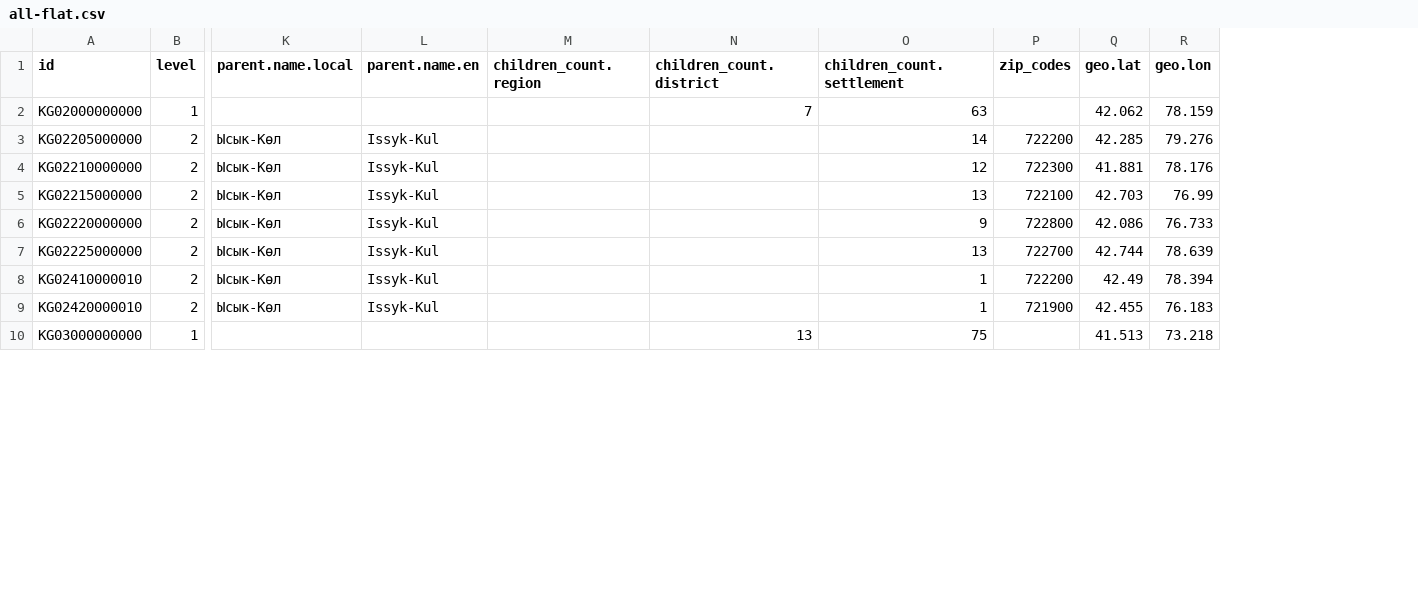
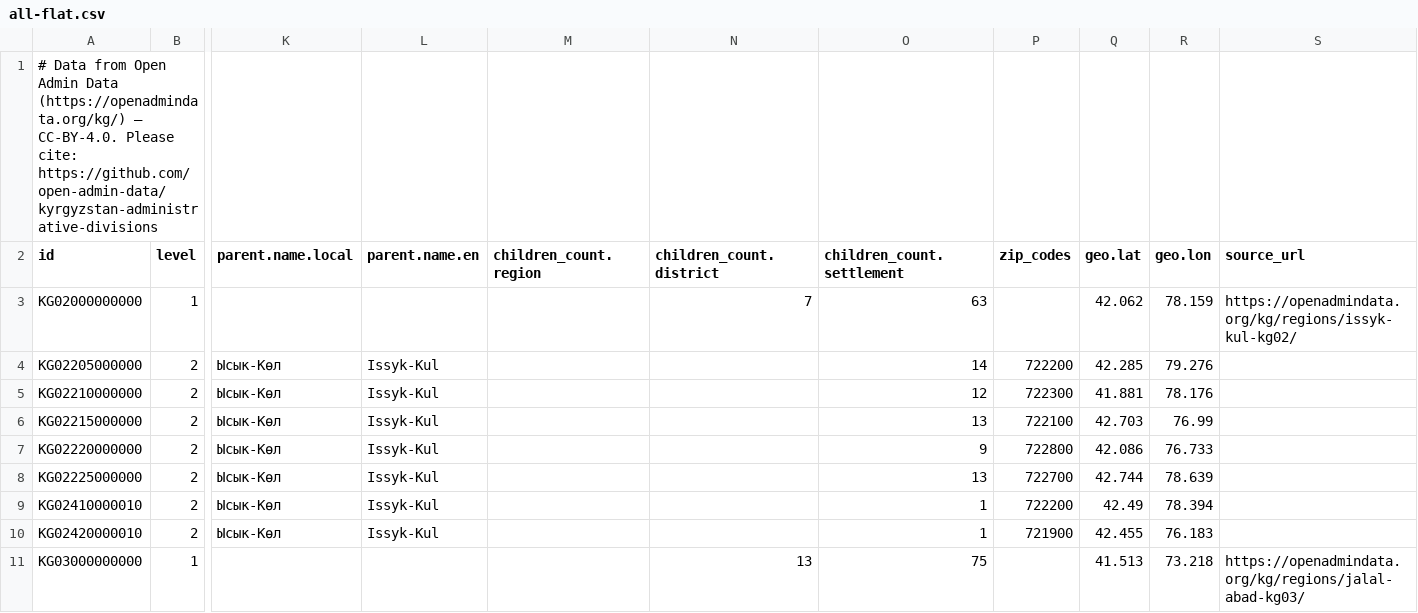
Before and after one commit to open-admin-data/kyrgyzstan-administrative-divisions, a CSV file: data/all-flat.csv, drawn as a sheet; only a part is shown, gaps mark what is left out; addresses are those after the commit; rows hold the shown columns only; the diff names each change by its address in the sheet, - before the commit and + after, or states it on an @@ line.

Commit message:
Add attribution and source URLs to JSON and CSV

```diff
--- a/data/all-flat.csv
+++ b/data/all-flat.csv
+column S (source_url), rows 3-11: https://openadmindata.org/kg/regions/issyk-kul-kg02/ |  |  |  |  |  |  |  | https://openadmindata.org/kg/regions/jalal-abad-kg03/
+row 1: # Data from Open Admin Data (https://openadmindata.org/kg/) — CC-BY-4.0. Please cite: https://github.com/open-admin-data/kyrgyzstan-administrative-divisions
```
Also changed, not shown: 26 other files.
